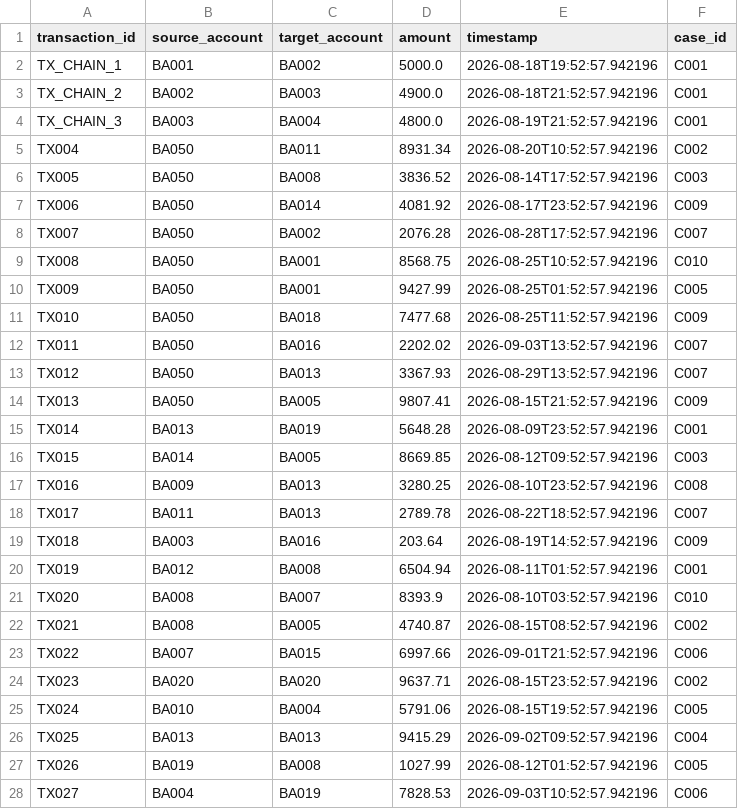
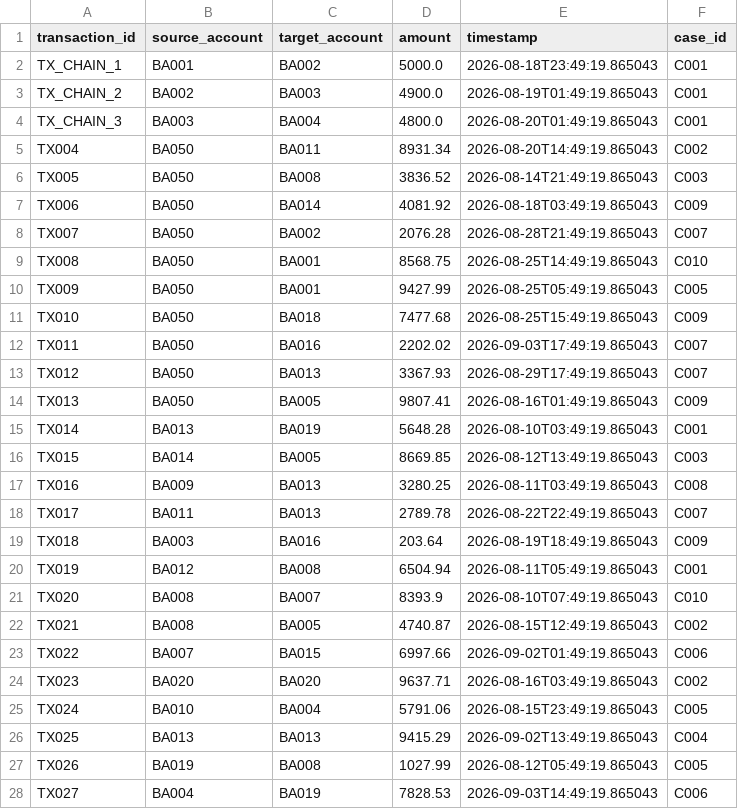
Before and after one commit to Prattaykun/SIH_CRIMINAL, a CSV file: data/synthetic/transactions.csv, drawn as a sheet; only a part is shown; the diff covers the shown part only.

```diff
--- a/data/synthetic/transactions.csv
+++ b/data/synthetic/transactions.csv
@@ -1,28 +1,28 @@
 transaction_id,source_account,target_account,amount,timestamp,case_id
-TX_CHAIN_1,BA001,BA002,5000.0,2026-08-18T19:52:57.942196,C001
-TX_CHAIN_2,BA002,BA003,4900.0,2026-08-18T21:52:57.942196,C001
-TX_CHAIN_3,BA003,BA004,4800.0,2026-08-19T21:52:57.942196,C001
-TX004,BA050,BA011,8931.34,2026-08-20T10:52:57.942196,C002
-TX005,BA050,BA008,3836.52,2026-08-14T17:52:57.942196,C003
-TX006,BA050,BA014,4081.92,2026-08-17T23:52:57.942196,C009
-TX007,BA050,BA002,2076.28,2026-08-28T17:52:57.942196,C007
-TX008,BA050,BA001,8568.75,2026-08-25T10:52:57.942196,C010
-TX009,BA050,BA001,9427.99,2026-08-25T01:52:57.942196,C005
-TX010,BA050,BA018,7477.68,2026-08-25T11:52:57.942196,C009
-TX011,BA050,BA016,2202.02,2026-09-03T13:52:57.942196,C007
-TX012,BA050,BA013,3367.93,2026-08-29T13:52:57.942196,C007
-TX013,BA050,BA005,9807.41,2026-08-15T21:52:57.942196,C009
-TX014,BA013,BA019,5648.28,2026-08-09T23:52:57.942196,C001
-TX015,BA014,BA005,8669.85,2026-08-12T09:52:57.942196,C003
-TX016,BA009,BA013,3280.25,2026-08-10T23:52:57.942196,C008
-TX017,BA011,BA013,2789.78,2026-08-22T18:52:57.942196,C007
-TX018,BA003,BA016,203.64,2026-08-19T14:52:57.942196,C009
-TX019,BA012,BA008,6504.94,2026-08-11T01:52:57.942196,C001
-TX020,BA008,BA007,8393.9,2026-08-10T03:52:57.942196,C010
-TX021,BA008,BA005,4740.87,2026-08-15T08:52:57.942196,C002
-TX022,BA007,BA015,6997.66,2026-09-01T21:52:57.942196,C006
-TX023,BA020,BA020,9637.71,2026-08-15T23:52:57.942196,C002
-TX024,BA010,BA004,5791.06,2026-08-15T19:52:57.942196,C005
-TX025,BA013,BA013,9415.29,2026-09-02T09:52:57.942196,C004
-TX026,BA019,BA008,1027.99,2026-08-12T01:52:57.942196,C005
-TX027,BA004,BA019,7828.53,2026-09-03T10:52:57.942196,C006
+TX_CHAIN_1,BA001,BA002,5000.0,2026-08-18T23:49:19.865043,C001
+TX_CHAIN_2,BA002,BA003,4900.0,2026-08-19T01:49:19.865043,C001
+TX_CHAIN_3,BA003,BA004,4800.0,2026-08-20T01:49:19.865043,C001
+TX004,BA050,BA011,8931.34,2026-08-20T14:49:19.865043,C002
+TX005,BA050,BA008,3836.52,2026-08-14T21:49:19.865043,C003
+TX006,BA050,BA014,4081.92,2026-08-18T03:49:19.865043,C009
+TX007,BA050,BA002,2076.28,2026-08-28T21:49:19.865043,C007
+TX008,BA050,BA001,8568.75,2026-08-25T14:49:19.865043,C010
+TX009,BA050,BA001,9427.99,2026-08-25T05:49:19.865043,C005
+TX010,BA050,BA018,7477.68,2026-08-25T15:49:19.865043,C009
+TX011,BA050,BA016,2202.02,2026-09-03T17:49:19.865043,C007
+TX012,BA050,BA013,3367.93,2026-08-29T17:49:19.865043,C007
+TX013,BA050,BA005,9807.41,2026-08-16T01:49:19.865043,C009
+TX014,BA013,BA019,5648.28,2026-08-10T03:49:19.865043,C001
+TX015,BA014,BA005,8669.85,2026-08-12T13:49:19.865043,C003
+TX016,BA009,BA013,3280.25,2026-08-11T03:49:19.865043,C008
+TX017,BA011,BA013,2789.78,2026-08-22T22:49:19.865043,C007
+TX018,BA003,BA016,203.64,2026-08-19T18:49:19.865043,C009
+TX019,BA012,BA008,6504.94,2026-08-11T05:49:19.865043,C001
+TX020,BA008,BA007,8393.9,2026-08-10T07:49:19.865043,C010
+TX021,BA008,BA005,4740.87,2026-08-15T12:49:19.865043,C002
+TX022,BA007,BA015,6997.66,2026-09-02T01:49:19.865043,C006
+TX023,BA020,BA020,9637.71,2026-08-16T03:49:19.865043,C002
+TX024,BA010,BA004,5791.06,2026-08-15T23:49:19.865043,C005
+TX025,BA013,BA013,9415.29,2026-09-02T13:49:19.865043,C004
+TX026,BA019,BA008,1027.99,2026-08-12T05:49:19.865043,C005
+TX027,BA004,BA019,7828.53,2026-09-03T14:49:19.865043,C006
```
Also changed, not shown: 48 edited cells elsewhere in this file, data/synthetic/calls.csv, 6 other files.
